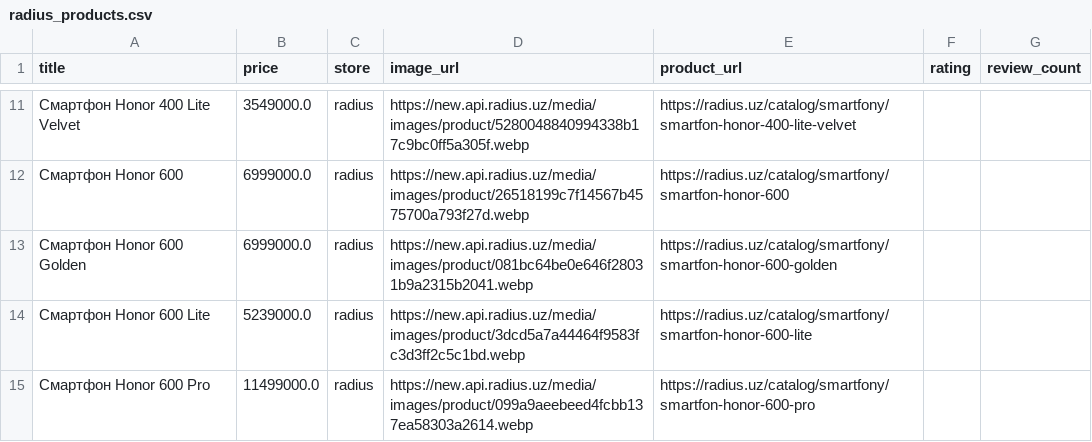
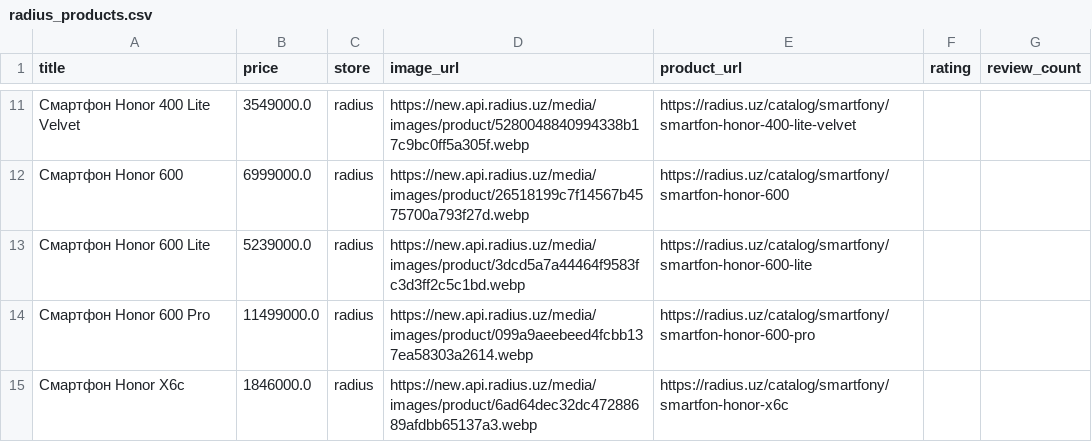
Before and after one commit to soliha10/full-bazar, a CSV file: data/radius_products.csv, drawn as a sheet; only a part is shown, gaps mark what is left out; the shorter side is filled out with more unchanged rows; the diff names each change by its address in the sheet, - before the commit and + after, or states it on an @@ line.

```diff
--- a/data/radius_products.csv
+++ b/data/radius_products.csv
-row 13: Смартфон Honor 600 Golden | 6999000.0 | radius | https://new.api.radius.uz/media/images/product/081bc64be0e646f28031b9a2315b2041.webp | https://radius.uz/catalog/smartfony/smartfon-honor-600-golden
```
Also changed, not shown: data/chakana_products.csv, data/olx_products.csv, 8 other files.
